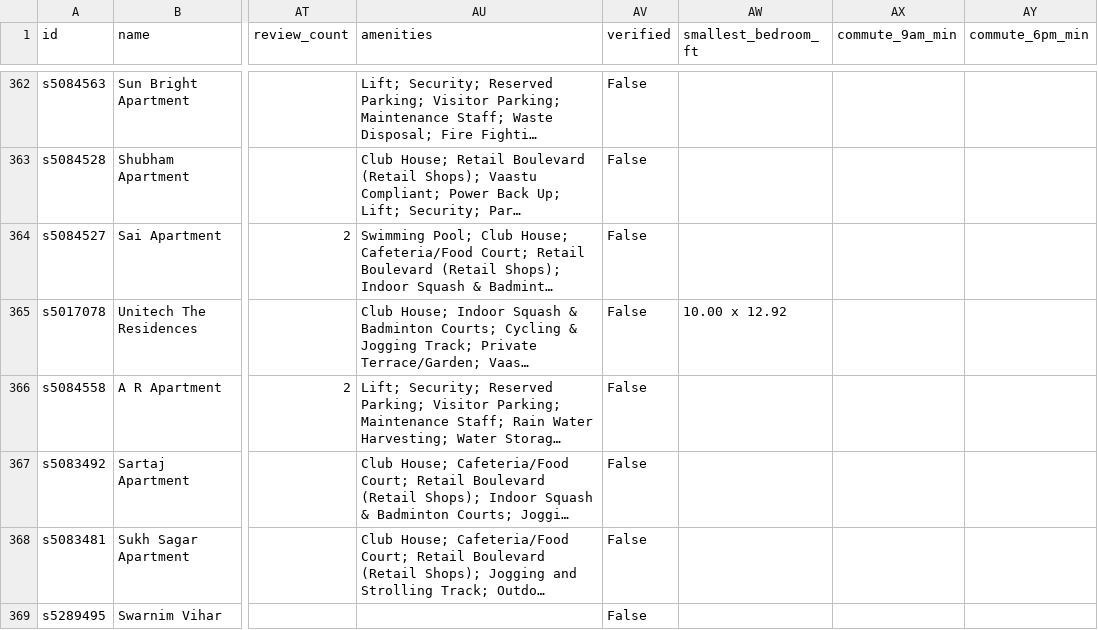
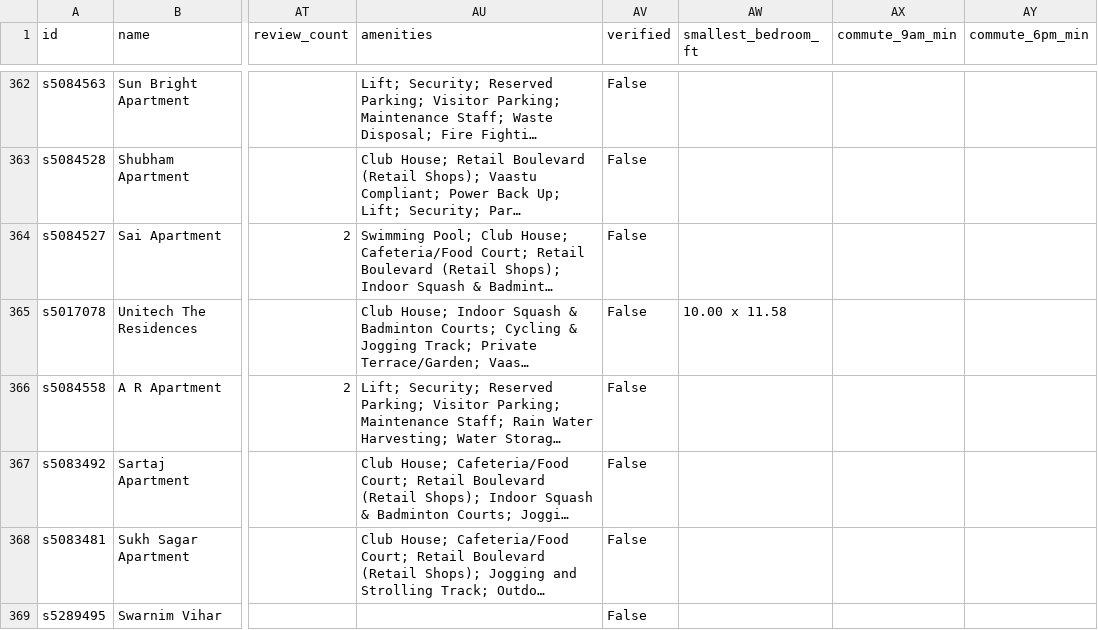
Before and after one commit to kairothq/flat-finder, a CSV file: web/public/data/noida-societies.csv, drawn as a sheet; only a part is shown, gaps mark what is left out; long unchanged cells end in …; the diff covers the shown part only; the diff names each change by its address in the sheet, - before the commit and + after, or states it on an @@ line.

```diff
--- a/web/public/data/noida-societies.csv
+++ b/web/public/data/noida-societies.csv
-AW365 (smallest_bedroom_ft): 10.00 x 12.92
+AW365 (smallest_bedroom_ft): 10.00 x 11.58
```
Also changed, not shown: 45 edited cells elsewhere in this file, 5 other files.
